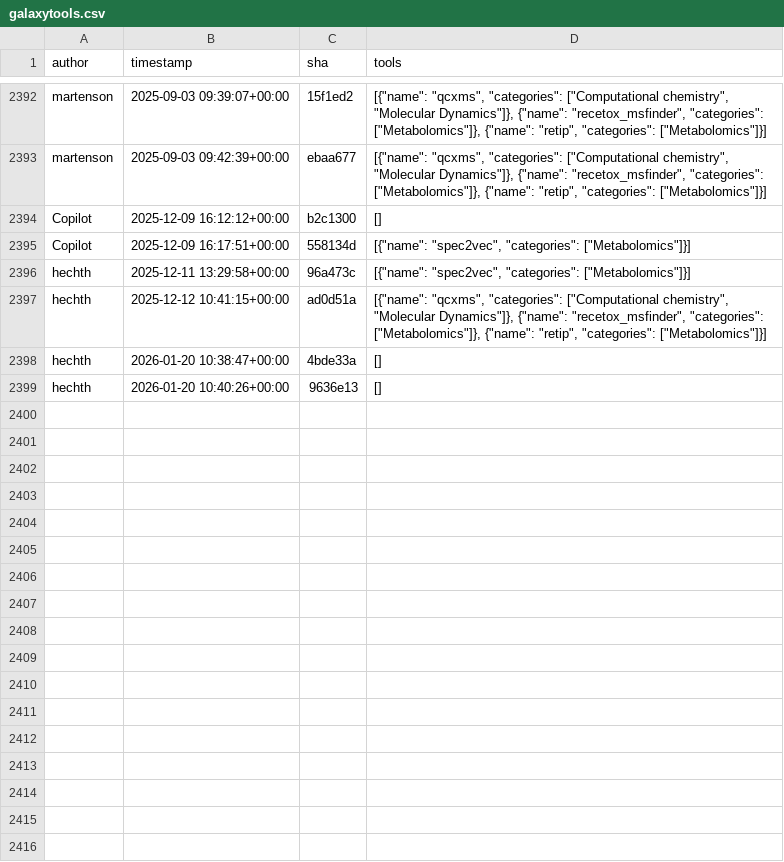
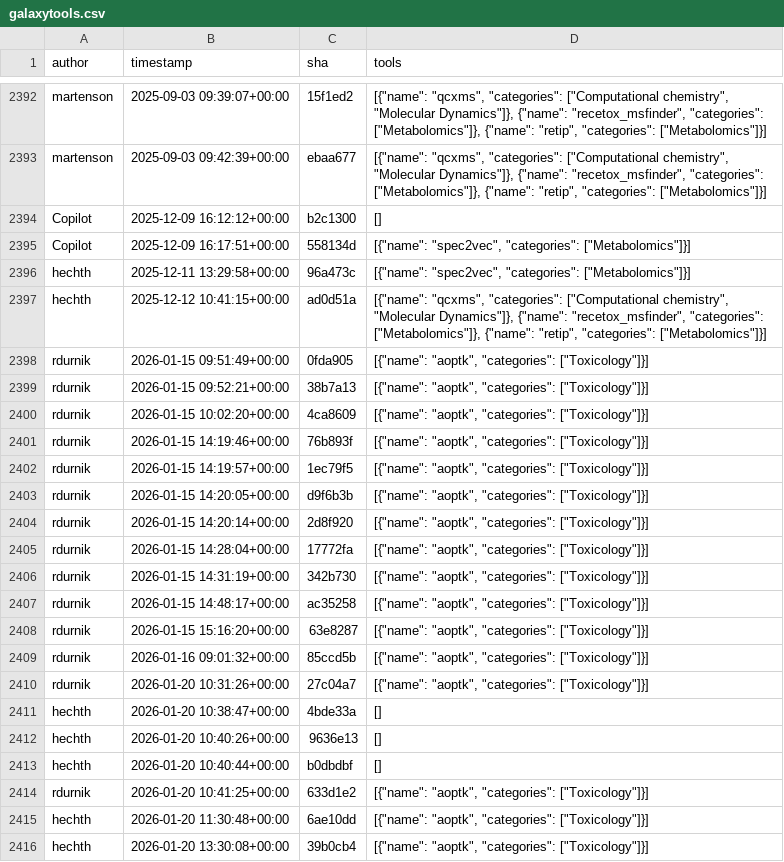
Before and after one commit to kostrykin/galaxy-community-activities, a CSV file: cache/repositories/RECETOX/galaxytools.csv, drawn as a sheet; only a part is shown, gaps mark what is left out; the diff covers the shown part only.

```diff
--- a/cache/repositories/RECETOX/galaxytools.csv
+++ b/cache/repositories/RECETOX/galaxytools.csv
@@ -2397,3 +2397,20 @@
 "hechth","2025-12-12 10:41:15+00:00","ad0d51a","[{""name"": ""qcxms"", ""categories"": [""Computational chemistry"", ""Molecular Dynamics""]}, {""name"": ""recetox_msfinder"", ""categories"": [""Metabolomics""]}, {""name"": ""retip"", ""categories"": [""Metabolomics""]}]"
+"rdurnik","2026-01-15 09:51:49+00:00","0fda905","[{""name"": ""aoptk"", ""categories"": [""Toxicology""]}]"
+"rdurnik","2026-01-15 09:52:21+00:00","38b7a13","[{""name"": ""aoptk"", ""categories"": [""Toxicology""]}]"
+"rdurnik","2026-01-15 10:02:20+00:00","4ca8609","[{""name"": ""aoptk"", ""categories"": [""Toxicology""]}]"
+"rdurnik","2026-01-15 14:19:46+00:00","76b893f","[{""name"": ""aoptk"", ""categories"": [""Toxicology""]}]"
+"rdurnik","2026-01-15 14:19:57+00:00","1ec79f5","[{""name"": ""aoptk"", ""categories"": [""Toxicology""]}]"
+"rdurnik","2026-01-15 14:20:05+00:00","d9f6b3b","[{""name"": ""aoptk"", ""categories"": [""Toxicology""]}]"
+"rdurnik","2026-01-15 14:20:14+00:00","2d8f920","[{""name"": ""aoptk"", ""categories"": [""Toxicology""]}]"
+"rdurnik","2026-01-15 14:28:04+00:00","17772fa","[{""name"": ""aoptk"", ""categories"": [""Toxicology""]}]"
+"rdurnik","2026-01-15 14:31:19+00:00","342b730","[{""name"": ""aoptk"", ""categories"": [""Toxicology""]}]"
+"rdurnik","2026-01-15 14:48:17+00:00","ac35258","[{""name"": ""aoptk"", ""categories"": [""Toxicology""]}]"
+"rdurnik","2026-01-15 15:16:20+00:00","63e8287","[{""name"": ""aoptk"", ""categories"": [""Toxicology""]}]"
+"rdurnik","2026-01-16 09:01:32+00:00","85ccd5b","[{""name"": ""aoptk"", ""categories"": [""Toxicology""]}]"
+"rdurnik","2026-01-20 10:31:26+00:00","27c04a7","[{""name"": ""aoptk"", ""categories"": [""Toxicology""]}]"
 "hechth","2026-01-20 10:38:47+00:00","4bde33a","[]"
 "hechth","2026-01-20 10:40:26+00:00","9636e13","[]"
+"hechth","2026-01-20 10:40:44+00:00","b0dbdbf","[]"
+"rdurnik","2026-01-20 10:41:25+00:00","633d1e2","[{""name"": ""aoptk"", ""categories"": [""Toxicology""]}]"
+"hechth","2026-01-20 11:30:48+00:00","6ae10dd","[{""name"": ""aoptk"", ""categories"": [""Toxicology""]}]"
+"hechth","2026-01-20 13:30:08+00:00","39b0cb4","[{""name"": ""aoptk"", ""categories"": [""Toxicology""]}]"
```
Also changed, not shown: 15 added rows elsewhere in this file, cache/avatars.csv, cache/repositories/bgruening/galaxytools.csv, 6 other files.
